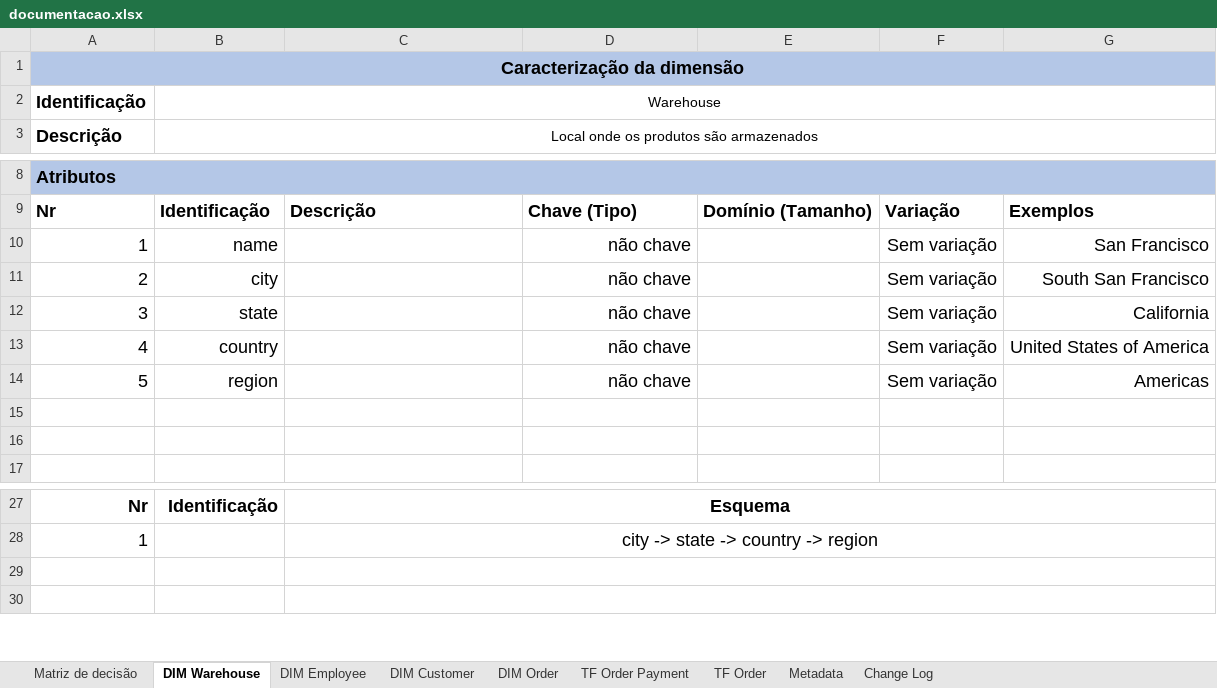
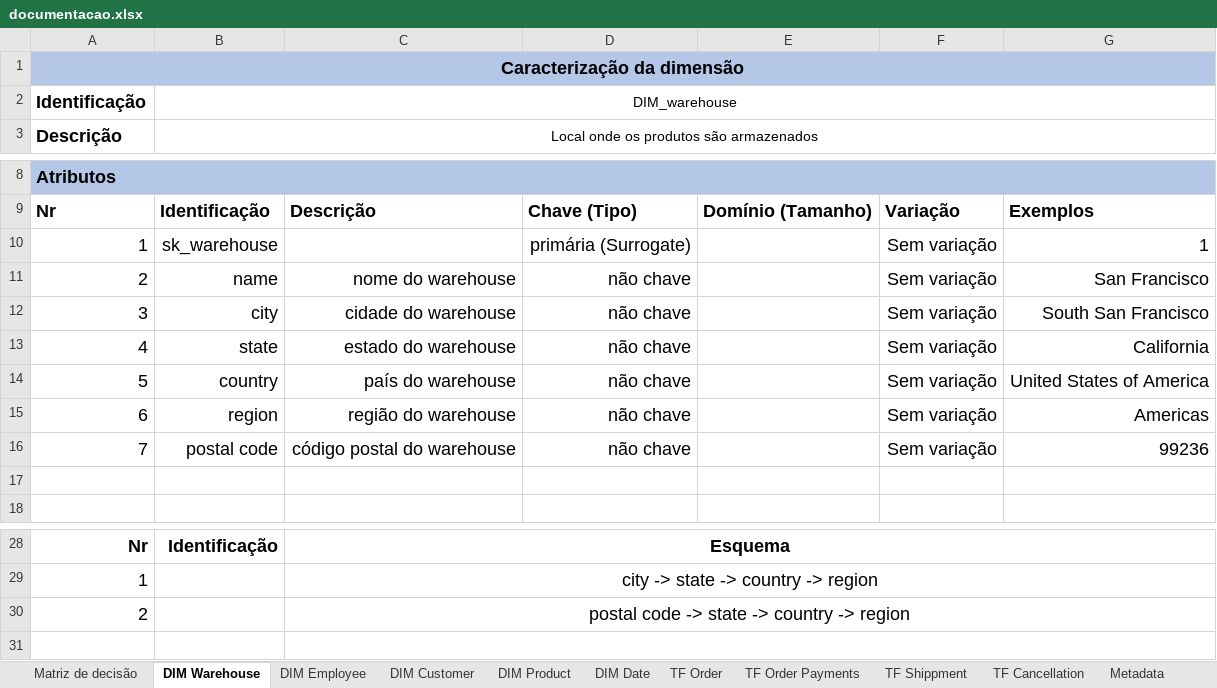
Before and after one commit to joaobraganca555/GlobalTech_ETL, an Excel workbook: docs/documentacao.xlsx, sheet DIM Warehouse, drawn as a sheet; only a part is shown, gaps mark what is left out; values as stored, in another font and other column widths than the file's, no borders; addresses are those after the commit; the diff names each change by its address in the sheet, - before the commit and + after, or states it on an @@ line.

```diff
--- a/docs/documentacao.xlsx (sheet DIM Warehouse)
+++ b/docs/documentacao.xlsx (sheet DIM Warehouse)
-sheet tab: DIM Order
+sheet tab: DIM Product
-sheet tab: TF Order Payment
+sheet tab: DIM Date
+sheet tab: TF Order Payments
+sheet tab: TF Shippment
+sheet tab: TF Cancellation
-B2: Warehouse
+B2: DIM_warehouse
-B10: name
+B10: sk_warehouse
-D10: não chave
+D10: primária (Surrogate)
-G10: San Francisco
+G10: 1
-B11: city
+B11: name
-C11: (empty)
+C11: nome do warehouse
-G11: South San Francisco
+G11: San Francisco
-B12: state
+B12: city
-C12: (empty)
+C12: cidade do warehouse
-G12: California
+G12: South San Francisco
-B13: country
+B13: state
-C13: (empty)
+C13: estado do warehouse
-G13: United States of America
+G13: California
-B14: region
+B14: country
-C14: (empty)
+C14: país do warehouse
-G14: Americas
+G14: United States of America
-row 15: (empty)
+row 15: 6 | region | região do warehouse | não chave |  | Sem variação | Americas
+row 16: 7 | postal code | código postal do warehouse | não chave |  | Sem variação | 99236
-row 30: (empty)
+row 30: 2 |  | postal code -> state -> country -> region
```
Also changed, not shown: sheet TF Order, sheet DIM Customer, sheet DIM Product, sheet DIM Employee, sheet Matriz de decisão, 2 other files.
